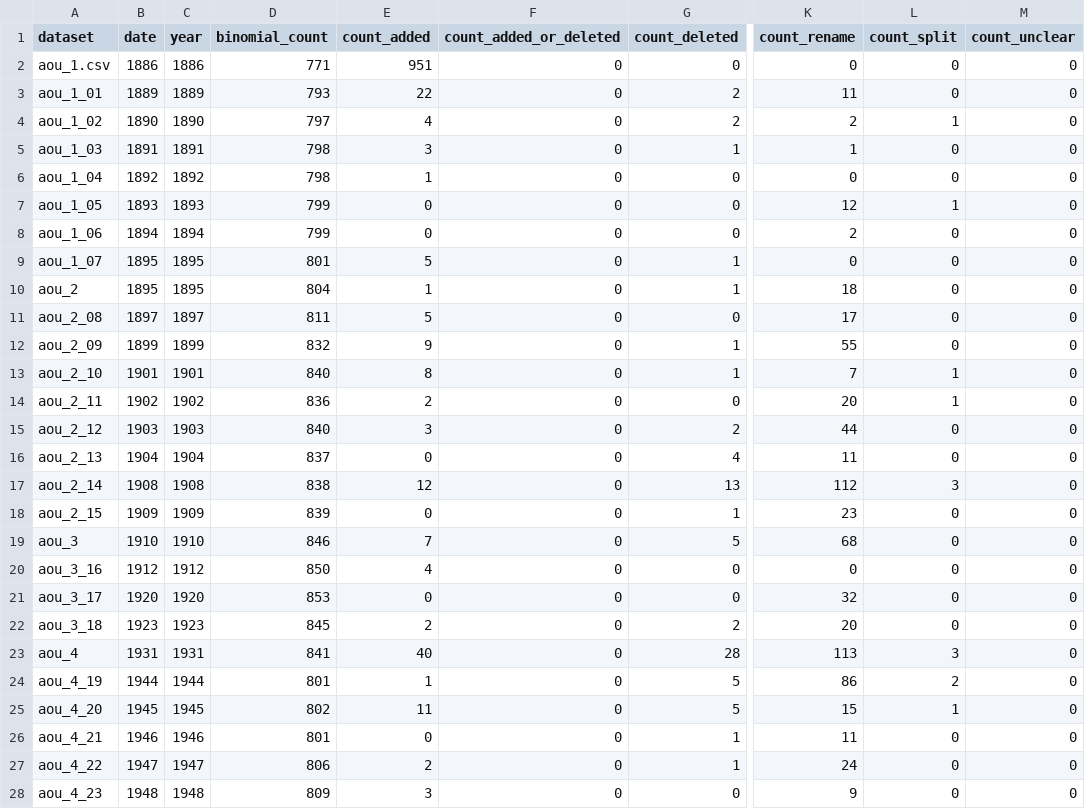
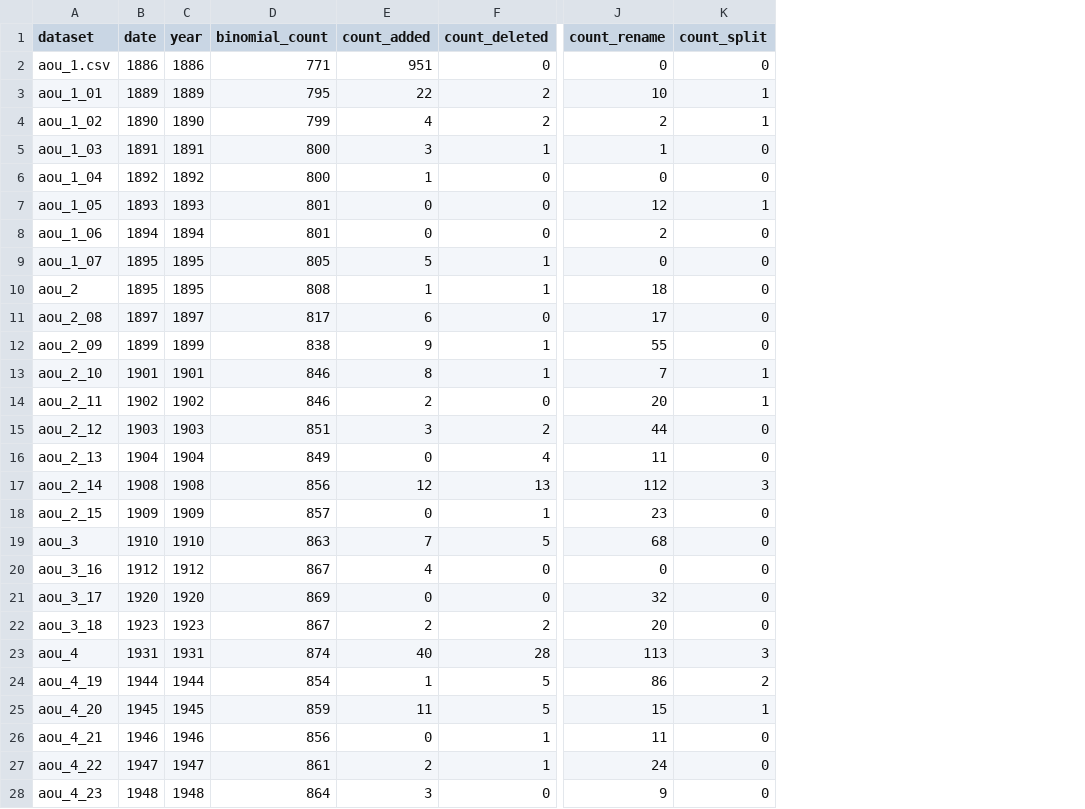
Before and after one commit to gaurav/scinames, a CSV file: Test Cases/AOU Checklists/project_stats/list-all.csv, drawn as a sheet; only a part is shown, gaps mark what is left out; removed rows and columns are numbered as before the commit, all else as after; the diff covers the shown part only; the diff names each change by its address in the sheet, - before the commit and + after, or states it on an @@ line.

```diff
--- a/Test Cases/AOU Checklists/project_stats/list-all.csv
+++ b/Test Cases/AOU Checklists/project_stats/list-all.csv
-column F (count_added_or_deleted), rows 2-28: all 0
-column M (count_unclear), rows 2-28: all 0
-D3 (binomial_count): 793
+D3 (binomial_count): 795
-J3 (count_rename): 11
+J3 (count_rename): 10
-K3 (count_split): 0
+K3 (count_split): 1
-D4 (binomial_count): 797
+D4 (binomial_count): 799
-D5:D6 (binomial_count): 798
+D5:D6 (binomial_count): 800
-D7:D8 (binomial_count): 799
+D7:D8 (binomial_count): 801
-D9 (binomial_count): 801
+D9 (binomial_count): 805
-D10 (binomial_count): 804
+D10 (binomial_count): 808
-D11 (binomial_count): 811
+D11 (binomial_count): 817
-E11 (count_added): 5
+E11 (count_added): 6
-D12 (binomial_count): 832
+D12 (binomial_count): 838
-D13 (binomial_count): 840
+D13 (binomial_count): 846
-D14 (binomial_count): 836
+D14 (binomial_count): 846
-D15 (binomial_count): 840
+D15 (binomial_count): 851
-D16 (binomial_count): 837
+D16 (binomial_count): 849
-D17 (binomial_count): 838
+D17 (binomial_count): 856
-D18 (binomial_count): 839
+D18 (binomial_count): 857
-D19 (binomial_count): 846
+D19 (binomial_count): 863
-D20 (binomial_count): 850
+D20 (binomial_count): 867
-D21 (binomial_count): 853
+D21 (binomial_count): 869
-D22 (binomial_count): 845
+D22 (binomial_count): 867
-D23 (binomial_count): 841
+D23 (binomial_count): 874
-D24 (binomial_count): 801
+D24 (binomial_count): 854
-D25 (binomial_count): 802
+D25 (binomial_count): 859
-D26 (binomial_count): 801
+D26 (binomial_count): 856
-D27 (binomial_count): 806
+D27 (binomial_count): 861
-D28 (binomial_count): 809
+D28 (binomial_count): 864
```
Also changed, not shown: 45 edited cells elsewhere in this file, Test Cases/AOU Checklists/project_stats/list.csv, Test Cases/AOU Checklists/splumps/list-all.csv, 17 other files.
